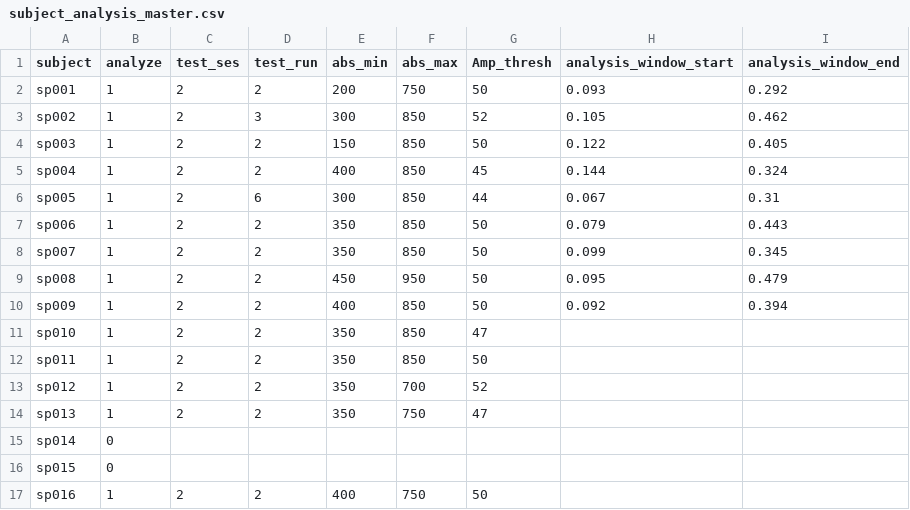
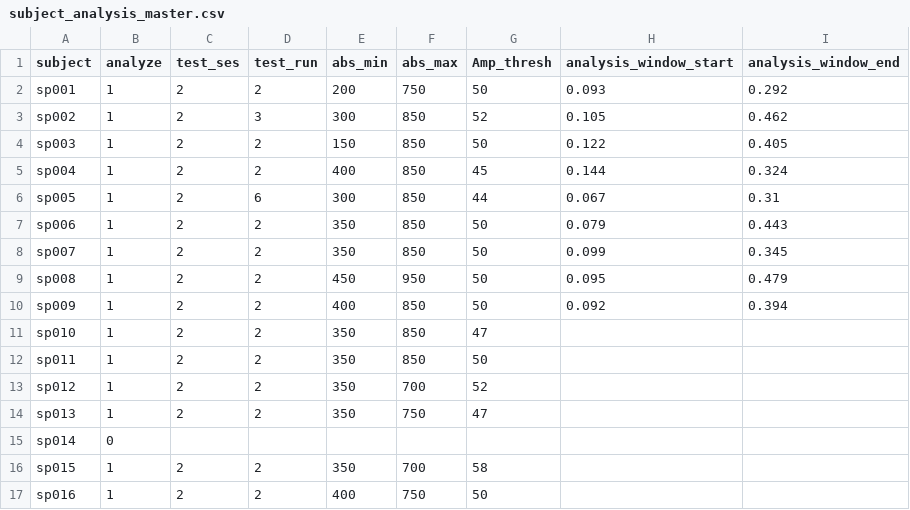
Before and after one commit to GuentherLab/seq_pert, a CSV file: subject_analysis_master.csv, drawn as a sheet.

```diff
--- a/subject_analysis_master.csv
+++ b/subject_analysis_master.csv
@@ -15,3 +15,3 @@ sp013,1,2,2,350,750,47,,
 sp014,0,,,,,,,
-sp015,0,,,,,,,
+sp015,1,2,2,350,700,58,,
 sp016,1,2,2,400,750,50,,
```
Also changed, not shown: seqpert_auto_bad_trials.csv, seqpert_windows_for_analysis.csv, 7 other files.
